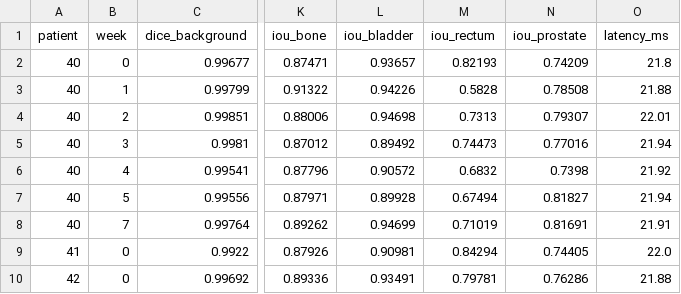
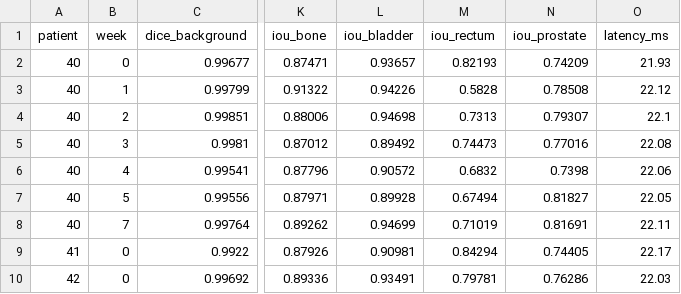
Before and after one commit to davinawuy/PatternAnalysis-2026, a CSV file: recognition/ImprovedUNet_Segmentation_S49800414/results/hipmri_baseline_seed2/eval/per_case.csv, drawn as a sheet; only a part is shown, gaps mark what is left out; the diff names each change by its address in the sheet, - before the commit and + after, or states it on an @@ line.

```diff
--- a/recognition/ImprovedUNet_Segmentation_S49800414/results/hipmri_baseline_seed2/eval/per_case.csv
+++ b/recognition/ImprovedUNet_Segmentation_S49800414/results/hipmri_baseline_seed2/eval/per_case.csv
-O2 (latency_ms): 21.8
+O2 (latency_ms): 21.93
-O3 (latency_ms): 21.88
+O3 (latency_ms): 22.12
-O4 (latency_ms): 22.01
+O4 (latency_ms): 22.1
-O5 (latency_ms): 21.94
+O5 (latency_ms): 22.08
-O6 (latency_ms): 21.92
+O6 (latency_ms): 22.06
-O7 (latency_ms): 21.94
+O7 (latency_ms): 22.05
-O8 (latency_ms): 21.91
+O8 (latency_ms): 22.11
-O9 (latency_ms): 22.0
+O9 (latency_ms): 22.17
-O10 (latency_ms): 21.88
+O10 (latency_ms): 22.03
```
Also changed, not shown: recognition/ImprovedUNet_Segmentation_S49800414/results/hipmri_baseline/eval/per_case.csv, recognition/ImprovedUNet_Segmentation_S49800414/results/hipmri_baseline_seed1/eval/per_case.csv, 15 other files.
